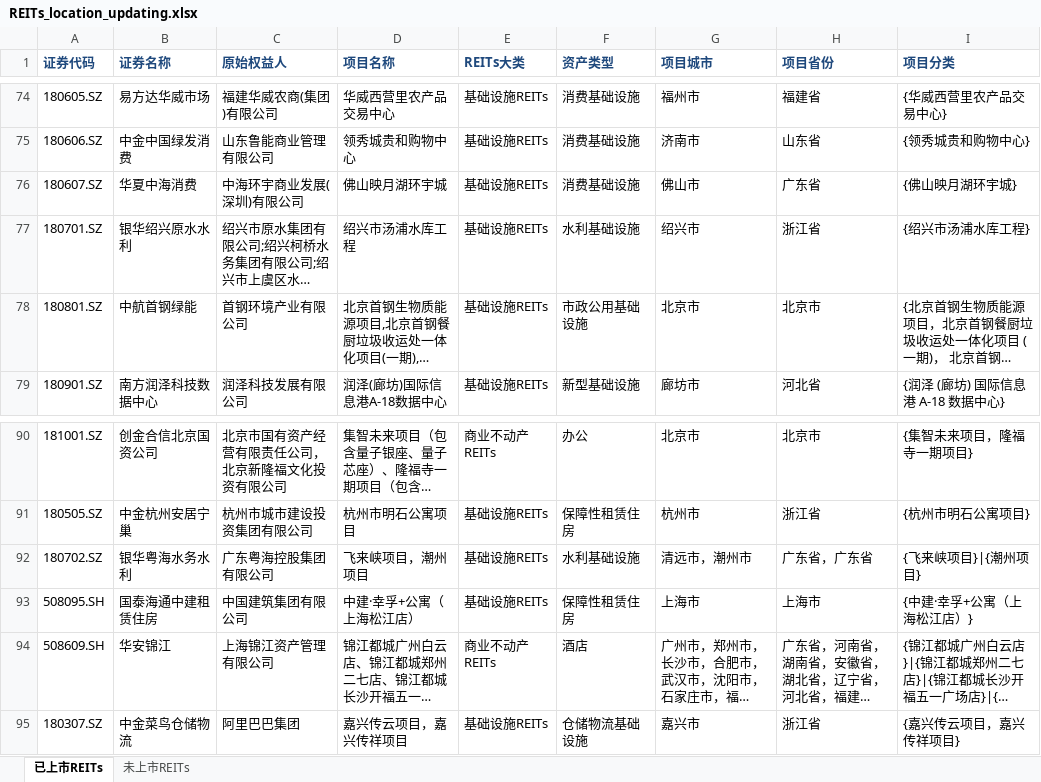
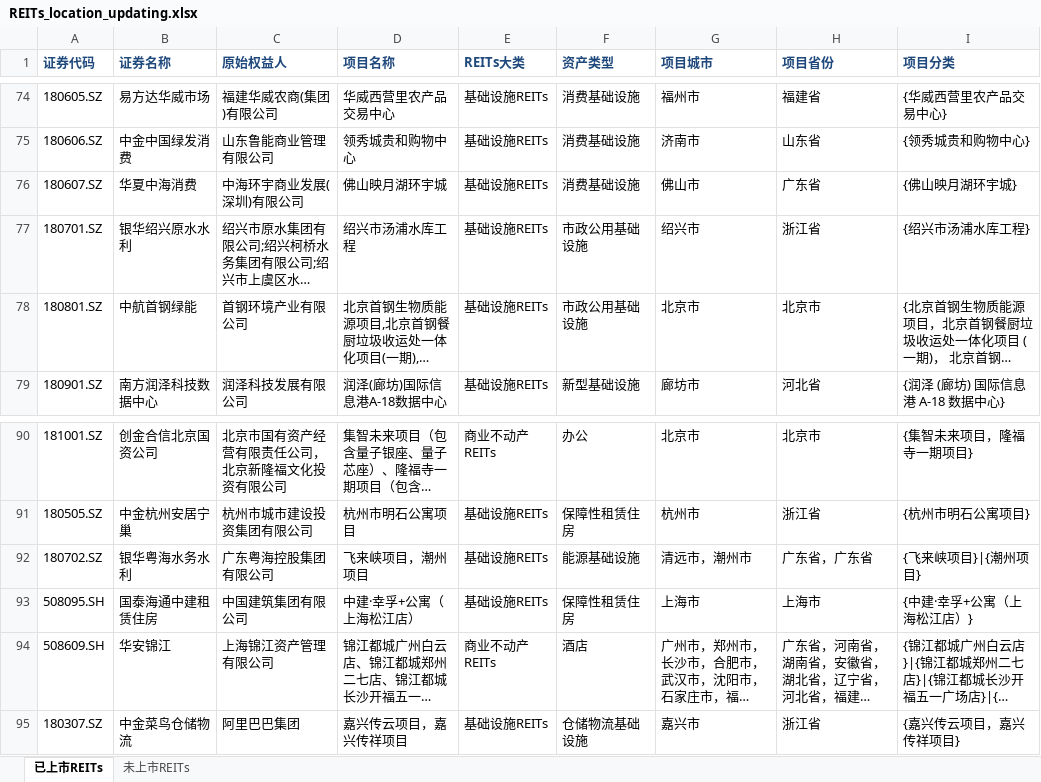
Before and after one commit to wqm12/C-REITs, an Excel workbook: REITs_location_updating.xlsx, sheet 已上市REITs, drawn as a sheet; only a part is shown, gaps mark what is left out; long unchanged cells end in …; values as stored, in another font and other column widths than the file's, no borders; the diff names each change by its address in the sheet, - before the commit and + after, or states it on an @@ line.

Commit message:
Refresh REITs map from user-edited asset classifications

```diff
--- a/REITs_location_updating.xlsx (sheet 已上市REITs)
+++ b/REITs_location_updating.xlsx (sheet 已上市REITs)
-F77 (资产类型): 水利基础设施
+F77 (资产类型): 市政公用基础设施
-F92 (资产类型): 水利基础设施
+F92 (资产类型): 能源基础设施
```
Also changed, not shown: 3 other files.
